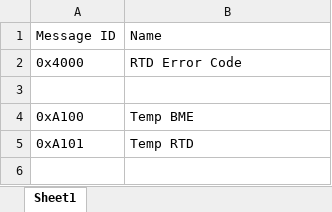
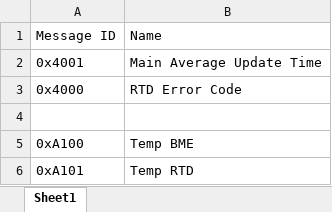
Before and after one commit to ProjectFishWorks/Device-WeatherStation, an Excel workbook: Device-Weather-Station-Firmware/MessageIDs.xlsx, sheet Sheet1, drawn as a sheet; only a part is shown; the shorter side is filled out with more unchanged rows; values as stored, in another font and other column widths than the file's, no borders; the diff names each change by its address in the sheet, - before the commit and + after, or states it on an @@ line.

Commit message:
Move all average updates to one task, add better rain gauge totals

```diff
--- a/Device-Weather-Station-Firmware/MessageIDs.xlsx (sheet Sheet1)
+++ b/Device-Weather-Station-Firmware/MessageIDs.xlsx (sheet Sheet1)
+row 2: 0x4001 | Main Average Update Time
```
Also changed, not shown: 2 other files.
